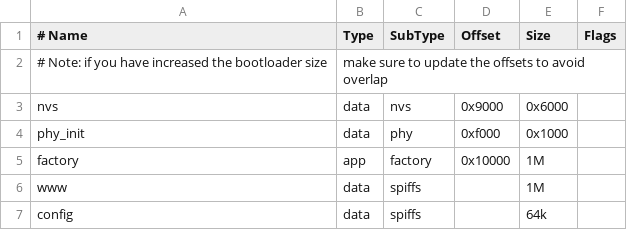
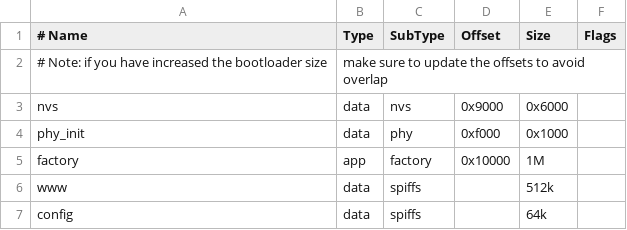
Before and after one commit to Sindry-Manufacturing/OpenPyrojet-Jetpack, a CSV file: partitions.csv, drawn as a sheet.

```diff
--- a/partitions.csv
+++ b/partitions.csv
@@ -5,3 +5,3 @@ phy_init, data, phy,     0xf000,   0x1000,
 factory,  app,  factory, 0x10000,  1M,
-www,      data, spiffs,          , 1M,
+www,      data, spiffs,          , 512k,
 config,   data, spiffs,          , 64k,
```
Also changed, not shown: 13 other files.
